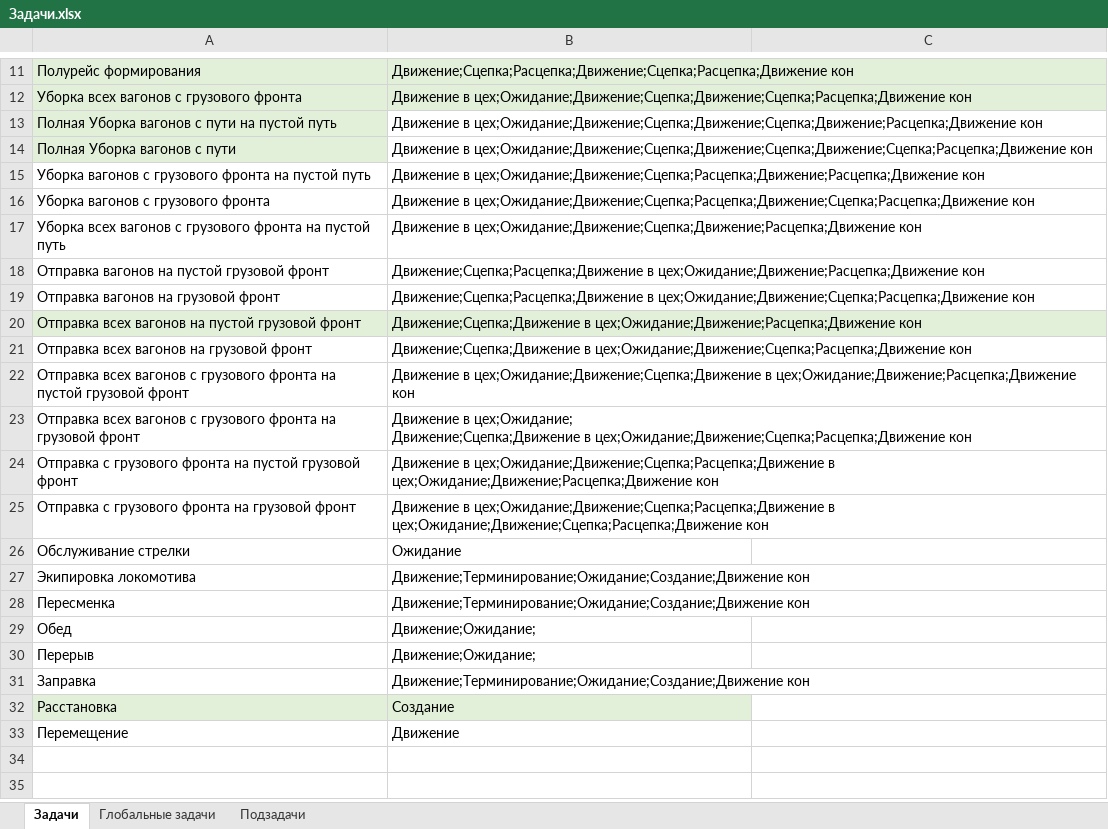
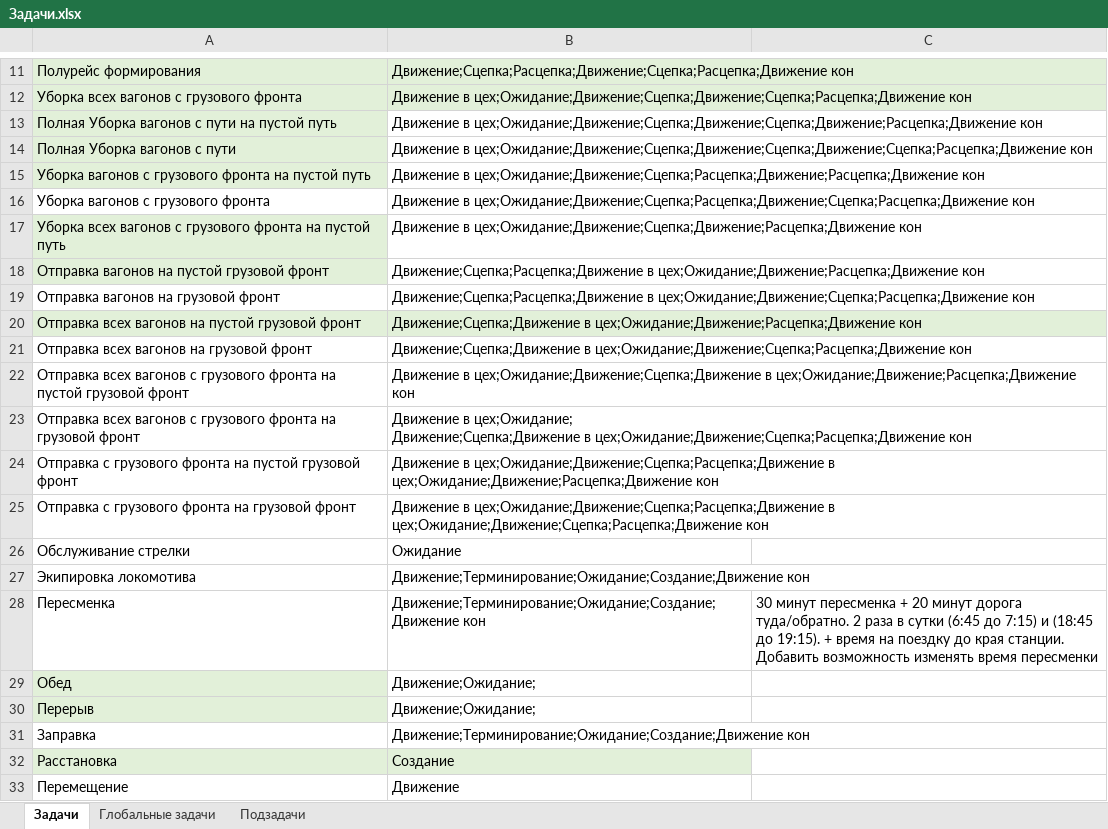
Before and after one commit to Mrakobeznt/zd_station, an Excel workbook: motmos_zd/Справочники/Задачи.xlsx, sheet Задачи, drawn as a sheet; only a part is shown, gaps mark what is left out; values as stored, in another font and other column widths than the file's, no borders; the diff names each change by its address in the sheet, - before the commit and + after, or states it on an @@ line.

Commit message:
пересменка готова

```diff
--- a/motmos_zd/Справочники/Задачи.xlsx (sheet Задачи)
+++ b/motmos_zd/Справочники/Задачи.xlsx (sheet Задачи)
-A15 fill: none
+A15 fill: #E2F0D9
-A17:A18 fill: none
+A17:A18 fill: #E2F0D9
-C28: (empty)
+C28: 30 минут пересменка + 20 минут дорога туда/обратно. 2 раза в сутки (6:45 до 7:15) и (18:45 до 19:15). + время на поездку до края станции. Добавить возможность изменять время пересменки
-A29:A30 fill: none
+A29:A30 fill: #E2F0D9
```
Also changed, not shown: motmos_zd/Справочники/Настриваемые параметры.xlsx, 3 other files.
